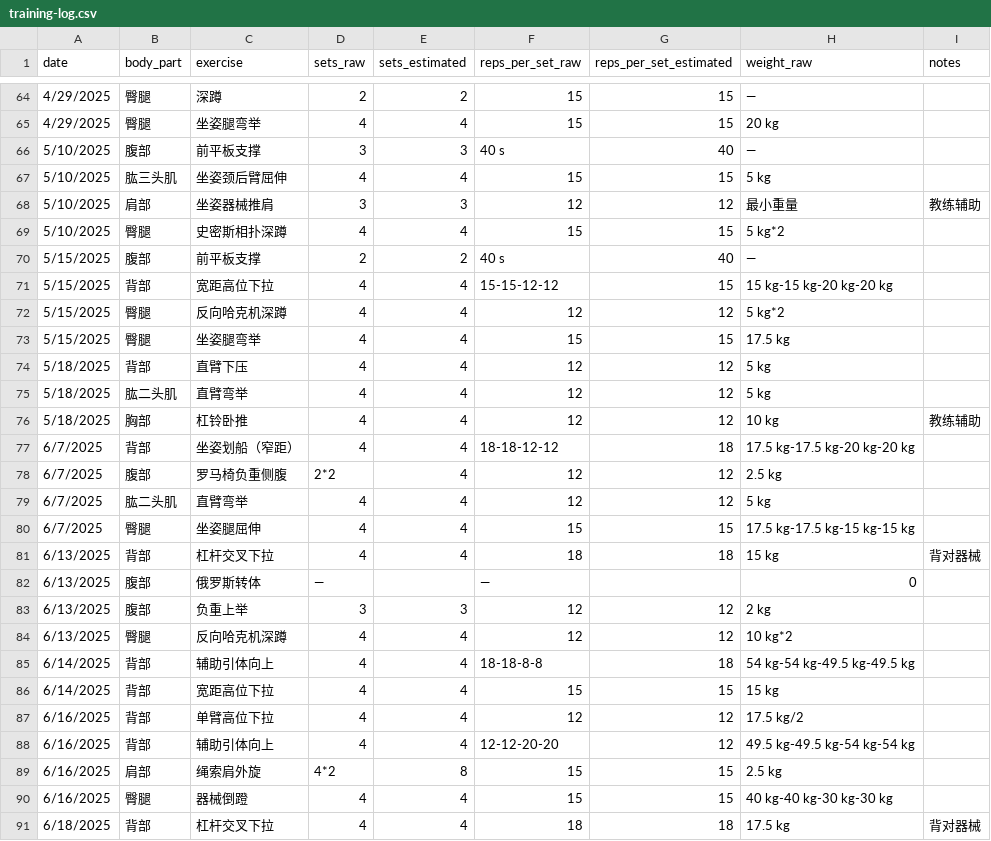
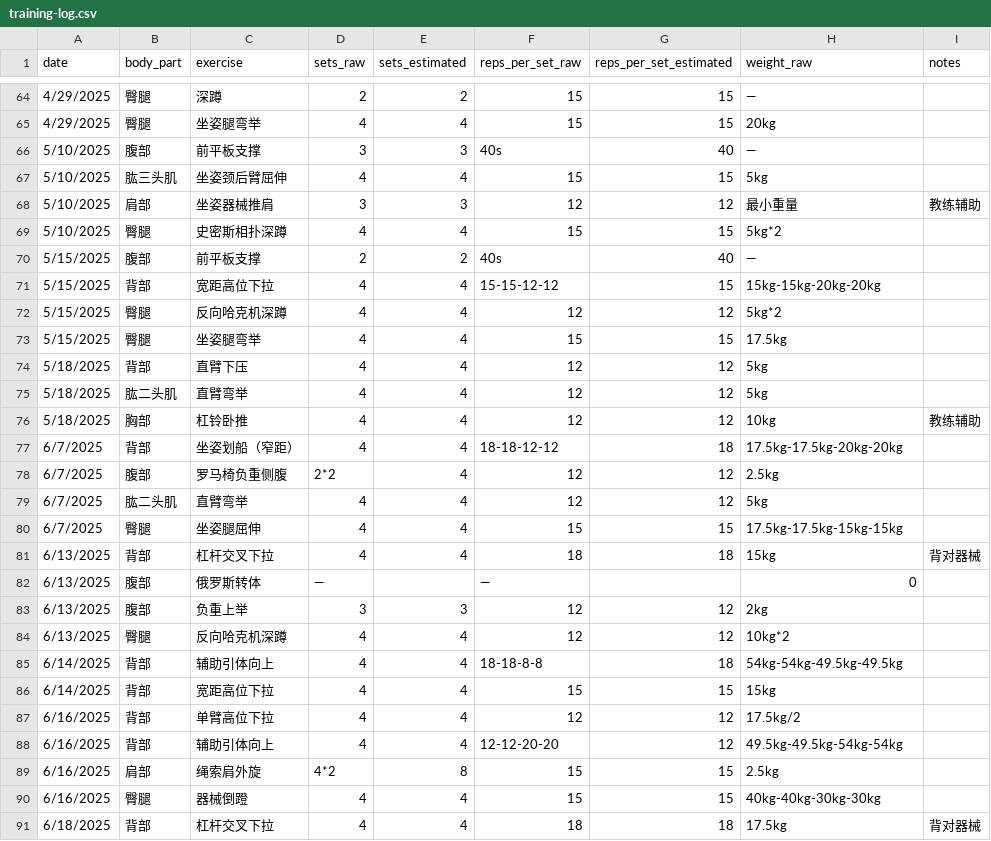
Before and after one commit to haiyankong/workout, a CSV file: data/training-log.csv, drawn as a sheet; only a part is shown, gaps mark what is left out; the diff covers the shown part only.

```diff
--- a/data/training-log.csv
+++ b/data/training-log.csv
@@ -64,28 +64,28 @@
 4/29/2025,臀腿,深蹲,2,2,15,15,—,
-4/29/2025,臀腿,坐姿腿弯举,4,4,15,15,20 kg,
-5/10/2025,腹部,前平板支撑,3,3,40 s,40,—,
-5/10/2025,肱三头肌,坐姿颈后臂屈伸,4,4,15,15,5 kg,
+4/29/2025,臀腿,坐姿腿弯举,4,4,15,15,20kg,
+5/10/2025,腹部,前平板支撑,3,3,40s,40,—,
+5/10/2025,肱三头肌,坐姿颈后臂屈伸,4,4,15,15,5kg,
 5/10/2025,肩部,坐姿器械推肩,3,3,12,12,最小重量,教练辅助
-5/10/2025,臀腿,史密斯相扑深蹲,4,4,15,15,5 kg*2,
-5/15/2025,腹部,前平板支撑,2,2,40 s,40,—,
-5/15/2025,背部,宽距高位下拉,4,4,15-15-12-12,15,15 kg-15 kg-20 kg-20 kg,
-5/15/2025,臀腿,反向哈克机深蹲,4,4,12,12,5 kg*2,
-5/15/2025,臀腿,坐姿腿弯举,4,4,15,15,17.5 kg,
-5/18/2025,背部,直臂下压,4,4,12,12,5 kg,
-5/18/2025,肱二头肌,直臂弯举,4,4,12,12,5 kg,
-5/18/2025,胸部,杠铃卧推,4,4,12,12,10 kg,教练辅助
-6/7/2025,背部,坐姿划船（窄距）,4,4,18-18-12-12,18,17.5 kg-17.5 kg-20 kg-20 kg,
-6/7/2025,腹部,罗马椅负重侧腹,2*2,4,12,12,2.5 kg,
-6/7/2025,肱二头肌,直臂弯举,4,4,12,12,5 kg,
-6/7/2025,臀腿,坐姿腿屈伸,4,4,15,15,17.5 kg-17.5 kg-15 kg-15 kg,
-6/13/2025,背部,杠杆交叉下拉,4,4,18,18,15 kg,背对器械
+5/10/2025,臀腿,史密斯相扑深蹲,4,4,15,15,5kg*2,
+5/15/2025,腹部,前平板支撑,2,2,40s,40,—,
+5/15/2025,背部,宽距高位下拉,4,4,15-15-12-12,15,15kg-15kg-20kg-20kg,
+5/15/2025,臀腿,反向哈克机深蹲,4,4,12,12,5kg*2,
+5/15/2025,臀腿,坐姿腿弯举,4,4,15,15,17.5kg,
+5/18/2025,背部,直臂下压,4,4,12,12,5kg,
+5/18/2025,肱二头肌,直臂弯举,4,4,12,12,5kg,
+5/18/2025,胸部,杠铃卧推,4,4,12,12,10kg,教练辅助
+6/7/2025,背部,坐姿划船（窄距）,4,4,18-18-12-12,18,17.5kg-17.5kg-20kg-20kg,
+6/7/2025,腹部,罗马椅负重侧腹,2*2,4,12,12,2.5kg,
+6/7/2025,肱二头肌,直臂弯举,4,4,12,12,5kg,
+6/7/2025,臀腿,坐姿腿屈伸,4,4,15,15,17.5kg-17.5kg-15kg-15kg,
+6/13/2025,背部,杠杆交叉下拉,4,4,18,18,15kg,背对器械
 6/13/2025,腹部,俄罗斯转体,—,,—,,0,
-6/13/2025,腹部,负重上举,3,3,12,12,2 kg,
-6/13/2025,臀腿,反向哈克机深蹲,4,4,12,12,10 kg*2,
-6/14/2025,背部,辅助引体向上,4,4,18-18-8-8,18,54 kg-54 kg-49.5 kg-49.5 kg,
-6/14/2025,背部,宽距高位下拉,4,4,15,15,15 kg,
-6/16/2025,背部,单臂高位下拉,4,4,12,12,17.5 kg/2,
-6/16/2025,背部,辅助引体向上,4,4,12-12-20-20,12,49.5 kg-49.5 kg-54 kg-54 kg,
-6/16/2025,肩部,绳索肩外旋,4*2,8,15,15,2.5 kg,
-6/16/2025,臀腿,器械倒蹬,4,4,15,15,40 kg-40 kg-30 kg-30 kg,
-6/18/2025,背部,杠杆交叉下拉,4,4,18,18,17.5 kg,背对器械
+6/13/2025,腹部,负重上举,3,3,12,12,2kg,
+6/13/2025,臀腿,反向哈克机深蹲,4,4,12,12,10kg*2,
+6/14/2025,背部,辅助引体向上,4,4,18-18-8-8,18,54kg-54kg-49.5kg-49.5kg,
+6/14/2025,背部,宽距高位下拉,4,4,15,15,15kg,
+6/16/2025,背部,单臂高位下拉,4,4,12,12,17.5kg/2,
+6/16/2025,背部,辅助引体向上,4,4,12-12-20-20,12,49.5kg-49.5kg-54kg-54kg,
+6/16/2025,肩部,绳索肩外旋,4*2,8,15,15,2.5kg,
+6/16/2025,臀腿,器械倒蹬,4,4,15,15,40kg-40kg-30kg-30kg,
+6/18/2025,背部,杠杆交叉下拉,4,4,18,18,17.5kg,背对器械
```
Also changed, not shown: 4 added rows and 110 edited cells elsewhere in this file.
